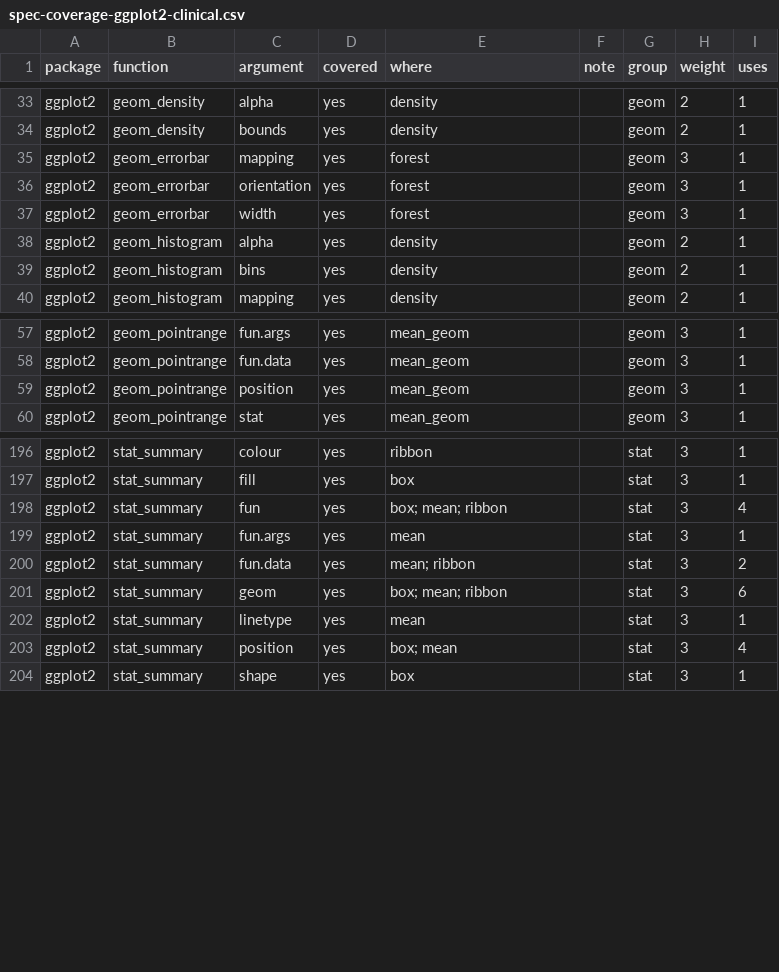
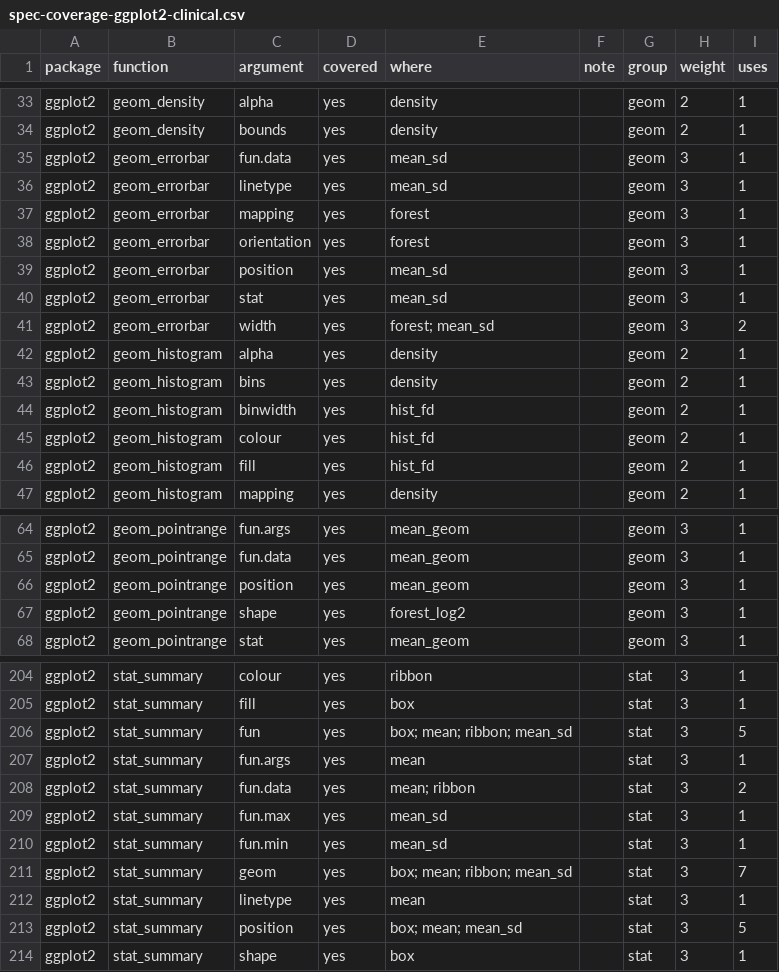
Before and after one commit to ichirio/tflspec, a CSV file: inst/dev/spec-coverage-ggplot2-clinical.csv, drawn as a sheet; only a part is shown, gaps mark what is left out; the diff covers the shown part only.

```diff
--- a/inst/dev/spec-coverage-ggplot2-clinical.csv
+++ b/inst/dev/spec-coverage-ggplot2-clinical.csv
@@ -34,7 +34,14 @@
 "ggplot2","geom_density","bounds","yes","density","","geom",2,1
+"ggplot2","geom_errorbar","fun.data","yes","mean_sd","","geom",3,1
+"ggplot2","geom_errorbar","linetype","yes","mean_sd","","geom",3,1
 "ggplot2","geom_errorbar","mapping","yes","forest","","geom",3,1
 "ggplot2","geom_errorbar","orientation","yes","forest","","geom",3,1
-"ggplot2","geom_errorbar","width","yes","forest","","geom",3,1
+"ggplot2","geom_errorbar","position","yes","mean_sd","","geom",3,1
+"ggplot2","geom_errorbar","stat","yes","mean_sd","","geom",3,1
+"ggplot2","geom_errorbar","width","yes","forest; mean_sd","","geom",3,2
 "ggplot2","geom_histogram","alpha","yes","density","","geom",2,1
 "ggplot2","geom_histogram","bins","yes","density","","geom",2,1
+"ggplot2","geom_histogram","binwidth","yes","hist_fd","","geom",2,1
+"ggplot2","geom_histogram","colour","yes","hist_fd","","geom",2,1
+"ggplot2","geom_histogram","fill","yes","hist_fd","","geom",2,1
 "ggplot2","geom_histogram","mapping","yes","density","","geom",2,1
@@ -59,2 +66,3 @@
 "ggplot2","geom_pointrange","position","yes","mean_geom","","geom",3,1
+"ggplot2","geom_pointrange","shape","yes","forest_log2","","geom",3,1
 "ggplot2","geom_pointrange","stat","yes","mean_geom","","geom",3,1
@@ -197,8 +205,10 @@
 "ggplot2","stat_summary","fill","yes","box","","stat",3,1
-"ggplot2","stat_summary","fun","yes","box; mean; ribbon","","stat",3,4
+"ggplot2","stat_summary","fun","yes","box; mean; ribbon; mean_sd","","stat",3,5
 "ggplot2","stat_summary","fun.args","yes","mean","","stat",3,1
 "ggplot2","stat_summary","fun.data","yes","mean; ribbon","","stat",3,2
-"ggplot2","stat_summary","geom","yes","box; mean; ribbon","","stat",3,6
+"ggplot2","stat_summary","fun.max","yes","mean_sd","","stat",3,1
+"ggplot2","stat_summary","fun.min","yes","mean_sd","","stat",3,1
+"ggplot2","stat_summary","geom","yes","box; mean; ribbon; mean_sd","","stat",3,7
 "ggplot2","stat_summary","linetype","yes","mean","","stat",3,1
-"ggplot2","stat_summary","position","yes","box; mean","","stat",3,4
+"ggplot2","stat_summary","position","yes","box; mean; mean_sd","","stat",3,5
 "ggplot2","stat_summary","shape","yes","box","","stat",3,1
```
Also changed, not shown: 30 edited cells elsewhere in this file, inst/dev/spec-coverage-ggplot2-examples.csv, inst/fig/gg_args.csv, 8 other files.
